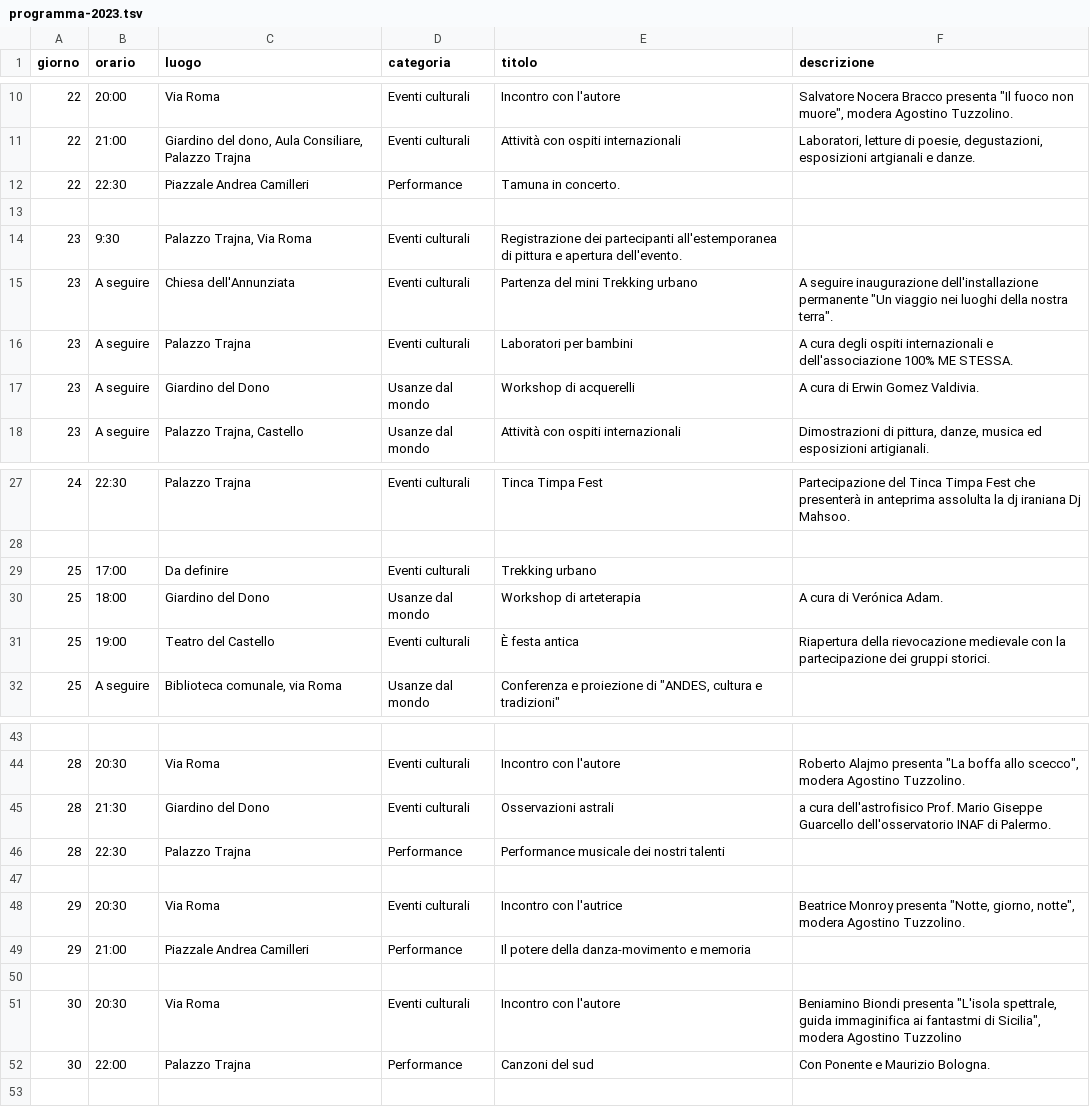
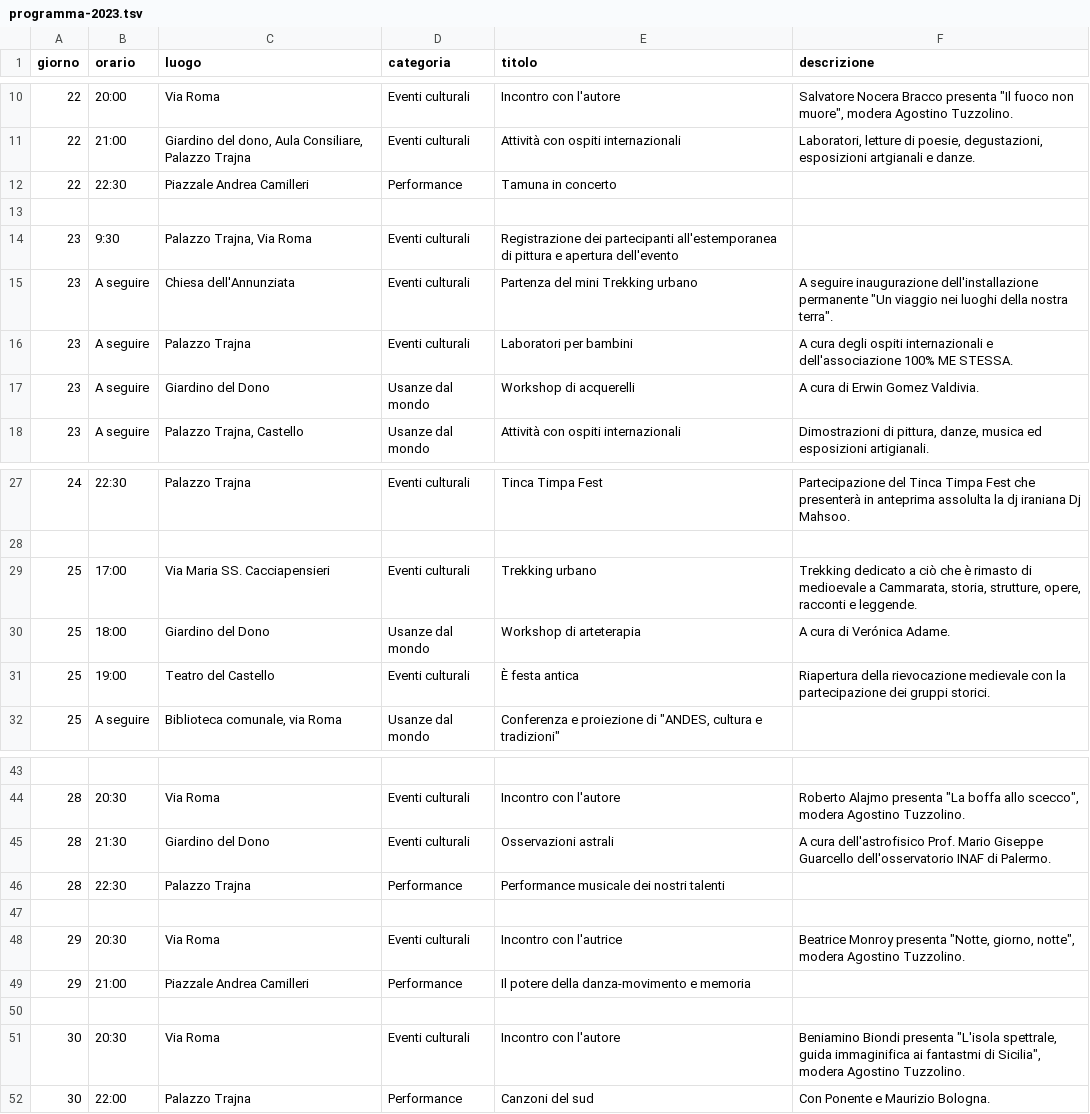
Before and after one commit to vitodigrigoli/settimana-della-cultura, a TSV file: programma-2023.tsv, drawn as a sheet; only a part is shown, gaps mark what is left out.

Commit message:
update programma

```diff
--- a/programma-2023.tsv
+++ b/programma-2023.tsv
@@ -11,5 +11,5 @@ giorno	orario	luogo	categoria	titolo	descrizione
 22	21:00	Giardino del dono,  Aula Consiliare,  Palazzo Trajna	Eventi culturali	Attività con ospiti internazionali	Laboratori, letture di poesie, degustazioni, esposizioni artgianali e danze.
-22	22:30	Piazzale  Andrea Camilleri	Performance	Tamuna in concerto.	
+22	22:30	Piazzale  Andrea Camilleri	Performance	Tamuna in concerto	
 					
-23	9:30	Palazzo Trajna,  Via Roma	Eventi culturali	Registrazione dei partecipanti all'estemporanea  di pittura e apertura dell'evento.	
+23	9:30	Palazzo Trajna,  Via Roma	Eventi culturali	Registrazione dei partecipanti all'estemporanea  di pittura e apertura dell'evento	
 23	A seguire	Chiesa dell'Annunziata	Eventi culturali	Partenza del mini Trekking urbano	A seguire inaugurazione dell'installazione permanente "Un viaggio nei luoghi della nostra terra".
@@ -28,4 +28,4 @@ giorno	orario	luogo	categoria	titolo	descrizione
 					
-25	17:00	Da definire	Eventi culturali	Trekking urbano	
-25	18:00	Giardino del Dono	Usanze dal mondo	Workshop di arteterapia	A cura di Verónica Adam.
+25	17:00	Via Maria SS.  Cacciapensieri	Eventi culturali	Trekking urbano	Trekking dedicato a ciò che è rimasto di medioevale a Cammarata, storia, strutture,  opere, racconti e leggende.
+25	18:00	Giardino del Dono	Usanze dal mondo	Workshop di arteterapia	A cura di Verónica Adame.
 25	19:00	Teatro del Castello	Eventi culturali	È festa antica	Riapertura della rievocazione medievale con la partecipazione dei gruppi storici.
@@ -44,3 +44,3 @@ giorno	orario	luogo	categoria	titolo	descrizione
 28	20:30	Via Roma	Eventi culturali	Incontro con l'autore	Roberto Alajmo presenta "La boffa allo scecco", modera Agostino Tuzzolino.
-28	21:30	Giardino del Dono	Eventi culturali	Osservazioni astrali	a cura dell'astrofisico Prof. Mario Giseppe Guarcello dell'osservatorio INAF  di Palermo.
+28	21:30	Giardino del Dono	Eventi culturali	Osservazioni astrali	A cura dell'astrofisico Prof. Mario Giseppe Guarcello dell'osservatorio INAF  di Palermo.
 28	22:30	Palazzo Trajna	Performance	Performance musicale dei nostri talenti	
@@ -50,3 +50,3 @@ giorno	orario	luogo	categoria	titolo	descrizione
 					
-30	20:30	Via Roma	Eventi culturali	Incontro con l'autore	Beniamino Biondi presenta "L'isola spettrale, guida immaginifica ai fantastmi di Sicilia",  modera Agostino Tuzzolino
+30	20:30	Via Roma	Eventi culturali	Incontro con l'autore	Beniamino Biondi presenta "L'isola spettrale, guida immaginifica ai fantastmi di Sicilia",  modera Agostino Tuzzolino.
 30	22:00	Palazzo Trajna	Performance	Canzoni del sud	Con Ponente e Maurizio Bologna.
```
